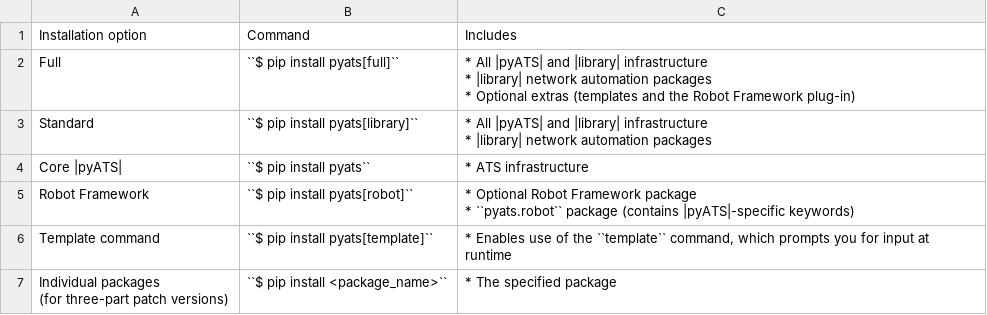
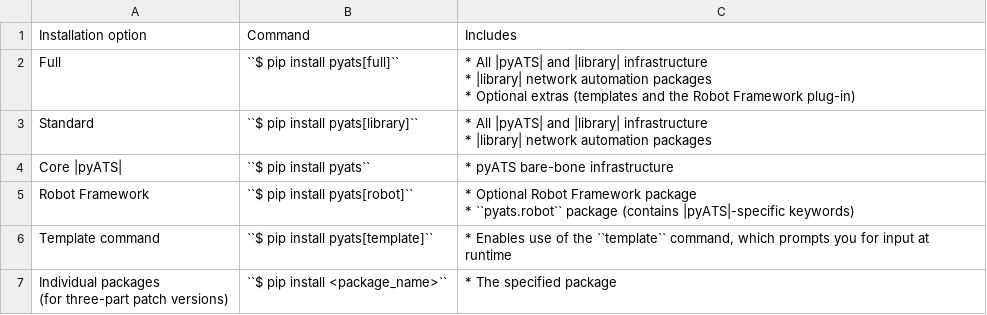
Before and after one commit to CiscoTestAutomation/getting-started, a CSV file: start-guide/install/InstallOptions.csv, drawn as a sheet.

```diff
--- a/start-guide/install/InstallOptions.csv
+++ b/start-guide/install/InstallOptions.csv
@@ -6,3 +6,3 @@ Standard,``$ pip install pyats[library]``,"* All |pyATS| and |library| infrastru
 * |library| network automation packages"
-Core |pyATS|,``$ pip install pyats``,* ATS infrastructure
+Core |pyATS|,``$ pip install pyats``,* pyATS bare-bone infrastructure
 Robot Framework,``$ pip install pyats[robot]``,"* Optional Robot Framework package
```
Also changed, not shown: 25 other files.
